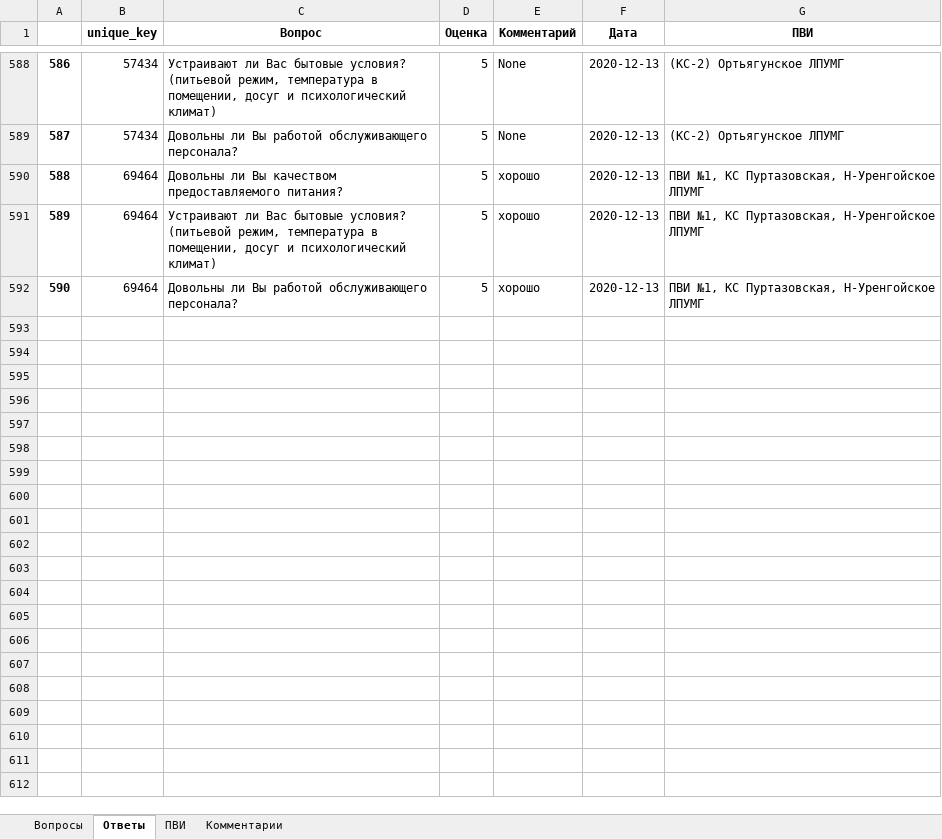
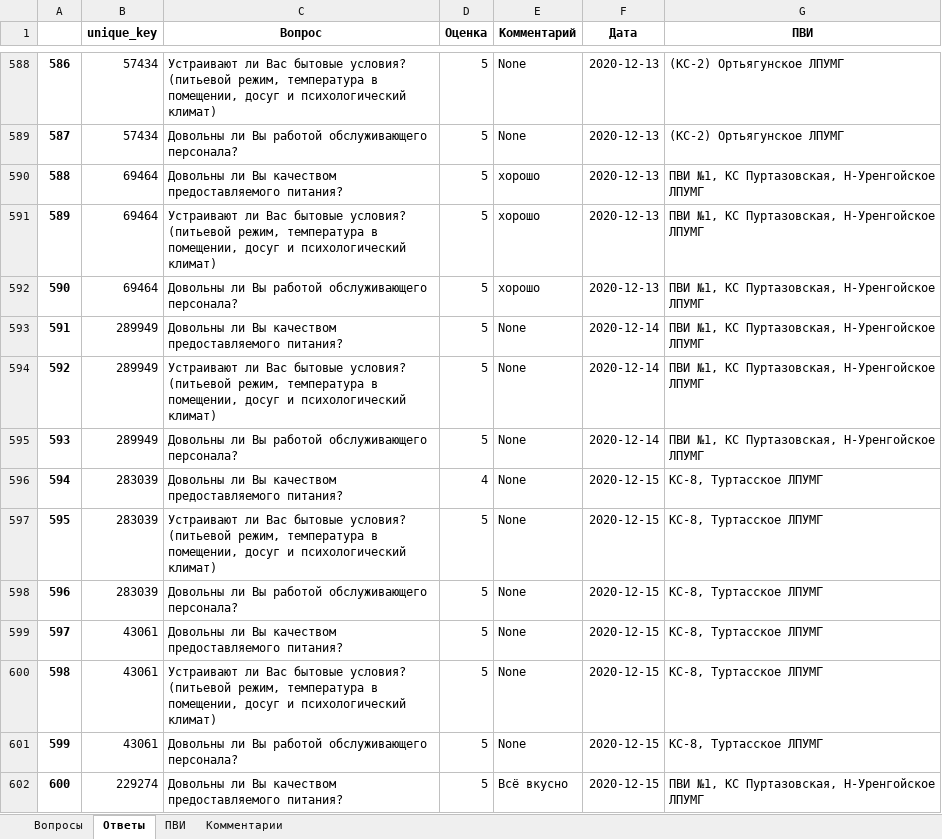
Before and after one commit to NickPYTH/VotingApp, an Excel workbook: app/mediafiles/out.xlsx, sheet Ответы, drawn as a sheet; only a part is shown, gaps mark what is left out; values as stored, in another font and other column widths than the file's, no borders; the diff covers the shown part only; the diff names each change by its address in the sheet, - before the commit and + after, or states it on an @@ line.

```diff
--- a/app/mediafiles/out.xlsx (sheet Ответы)
+++ b/app/mediafiles/out.xlsx (sheet Ответы)
+row 593: 591 | 289949 | Довольны ли Вы качеством предоставляемого питания? | 5 | None | 2020-12-14 | ПВИ №1, КС Пуртазовская, Н-Уренгойское ЛПУМГ
+row 594: 592 | 289949 | Устраивают ли Вас бытовые условия? (питьевой режим, температура в помещении, досуг и психологический климат) | 5 | None | 2020-12-14 | ПВИ №1, КС Пуртазовская, Н-Уренгойское ЛПУМГ
+row 595: 593 | 289949 | Довольны ли Вы работой обслуживающего персонала? | 5 | None | 2020-12-14 | ПВИ №1, КС Пуртазовская, Н-Уренгойское ЛПУМГ
+row 596: 594 | 283039 | Довольны ли Вы качеством предоставляемого питания? | 4 | None | 2020-12-15 | КС-8, Туртасское ЛПУМГ
+row 597: 595 | 283039 | Устраивают ли Вас бытовые условия? (питьевой режим, температура в помещении, досуг и психологический климат) | 5 | None | 2020-12-15 | КС-8, Туртасское ЛПУМГ
+row 598: 596 | 283039 | Довольны ли Вы работой обслуживающего персонала? | 5 | None | 2020-12-15 | КС-8, Туртасское ЛПУМГ
+row 599: 597 | 43061 | Довольны ли Вы качеством предоставляемого питания? | 5 | None | 2020-12-15 | КС-8, Туртасское ЛПУМГ
+row 600: 598 | 43061 | Устраивают ли Вас бытовые условия? (питьевой режим, температура в помещении, досуг и психологический климат) | 5 | None | 2020-12-15 | КС-8, Туртасское ЛПУМГ
+row 601: 599 | 43061 | Довольны ли Вы работой обслуживающего персонала? | 5 | None | 2020-12-15 | КС-8, Туртасское ЛПУМГ
+row 602: 600 | 229274 | Довольны ли Вы качеством предоставляемого питания? | 5 | Всё вкусно | 2020-12-15 | ПВИ №1, КС Пуртазовская, Н-Уренгойское ЛПУМГ
```
Also changed, not shown: 134 added rows elsewhere in this sheet, sheet Комментарии, app/out.xlsx, 2 other files.
